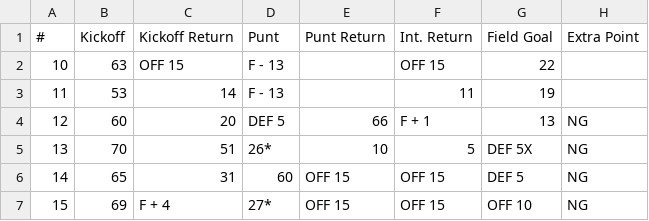
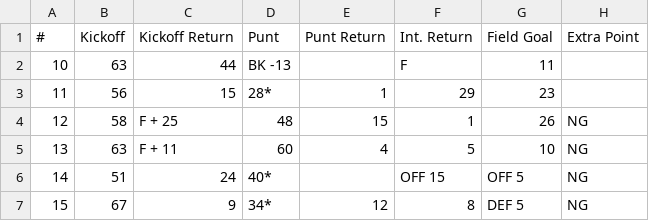
Before and after one commit to rtulloh/paydirt, a CSV file: seasons/1983/Rams/special.csv, drawn as a sheet; only a part is shown; the diff covers the shown part only.

```diff
--- a/seasons/1983/Rams/special.csv
+++ b/seasons/1983/Rams/special.csv
@@ -1,7 +1,7 @@
 #,Kickoff,Kickoff Return,Punt,Punt Return,Int. Return,Field Goal,Extra Point
-10,63,OFF 15,F - 13,,OFF 15,22,
-11,53,14,F - 13,,11,19,
-12,60,20,DEF 5,66,F + 1,13,NG
-13,70,51,26*,10,5,DEF 5X,NG
-14,65,31,60,OFF 15,OFF 15,DEF 5,NG
-15,69,F + 4,27*,OFF 15,OFF 15,OFF 10,NG
+10,63,44,BK -13,,F,11,
+11,56,15,28*,1,29,23,
+12,58,F + 25,48,15,1,26,NG
+13,63,F + 11,60,4,5,10,NG
+14,51,24,40*,,OFF 15,OFF 5,NG
+15,67,9,34*,12,8,DEF 5,NG
```
Also changed, not shown: 133 edited cells elsewhere in this file, seasons/1983/Rams/offense.csv.
